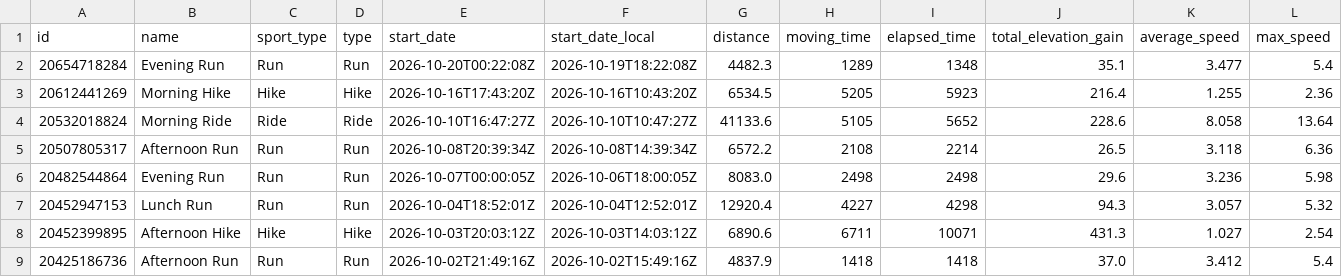
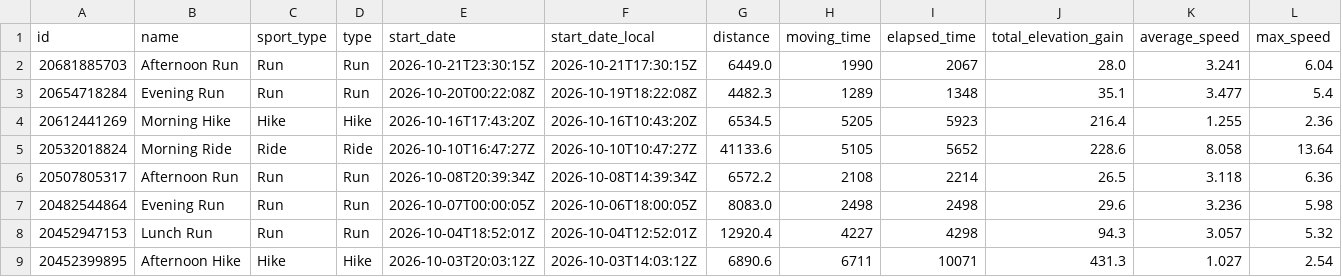
Before and after one commit to michaelmarzec/strava-sync, a CSV file: data/activities.csv, drawn as a sheet; only a part is shown; the shorter side is filled out with more unchanged rows; rows hold the shown columns only; the diff names each change by its address in the sheet, - before the commit and + after, or states it on an @@ line.

```diff
--- a/data/activities.csv
+++ b/data/activities.csv
+row 2: 20681885703 | Afternoon Run | Run | Run | 2026-10-21T23:30:15Z | 2026-10-21T17:30:15Z | 6449.0 | 1990 | 2067 | 28.0 | 3.241 | 6.04
```
Also changed, not shown: 1 other file.
